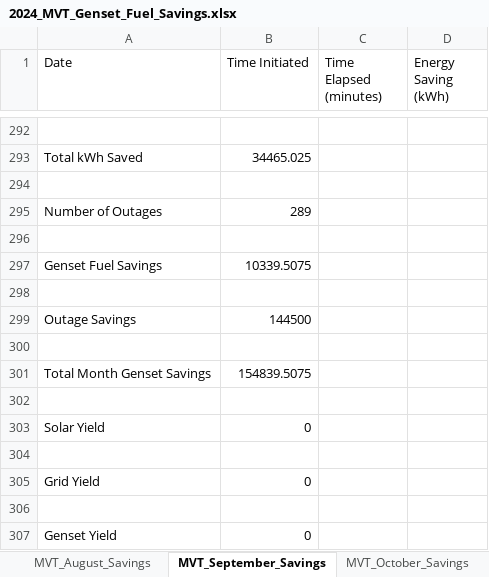
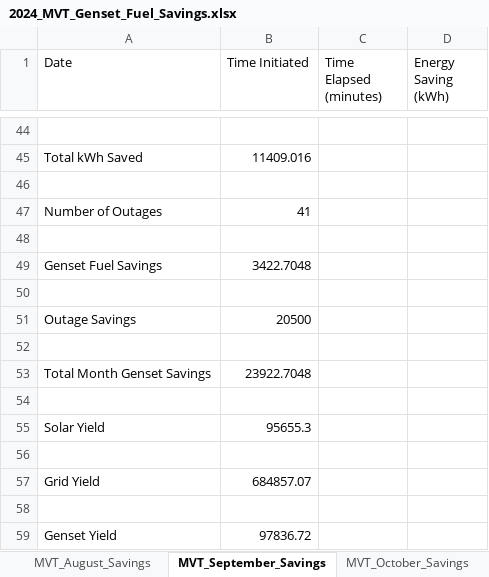
Before and after one commit to tinegachris/energy_savings_calculator, an Excel workbook: results/2024_MVT_Genset_Fuel_Savings.xlsx, sheet MVT_September_Savings, drawn as a sheet; only a part is shown, gaps mark what is left out; values as stored, in another font and other column widths than the file's, no borders; addresses are those after the commit; the diff covers the shown part only; the diff names each change by its address in the sheet, - before the commit and + after, or states it on an @@ line.

```diff
--- a/results/2024_MVT_Genset_Fuel_Savings.xlsx (sheet MVT_September_Savings)
+++ b/results/2024_MVT_Genset_Fuel_Savings.xlsx (sheet MVT_September_Savings)
-B45 (Time Initiated): 34465.025
+B45 (Time Initiated): 11409.016
-B47 (Time Initiated): 289
+B47 (Time Initiated): 41
-B49 (Time Initiated): 10339.5075
+B49 (Time Initiated): 3422.7048
-B51 (Time Initiated): 144500
+B51 (Time Initiated): 20500
-B53 (Time Initiated): 154839.5075
+B53 (Time Initiated): 23922.7048
-B55 (Time Initiated): 0
+B55 (Time Initiated): 95655.3
-B57 (Time Initiated): 0
+B57 (Time Initiated): 684857.07
-B59 (Time Initiated): 0
+B59 (Time Initiated): 97836.72
```
Also changed, not shown: other rows of this sheet, sheet MVT_October_Savings, sheet MVT_June_Savings, sheet MVT_August_Savings, sheet MVT_May_Savings, sheet MVT_November_Savings, sheet MVT_April_Savings, 6 more sheets.
